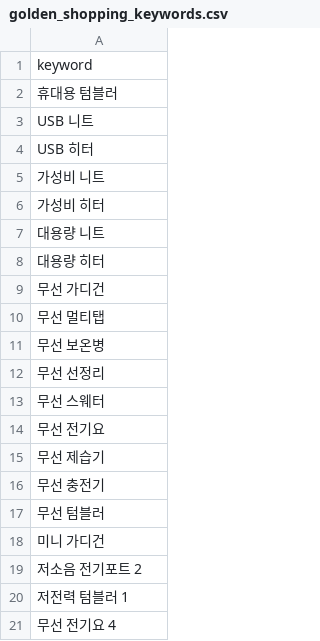
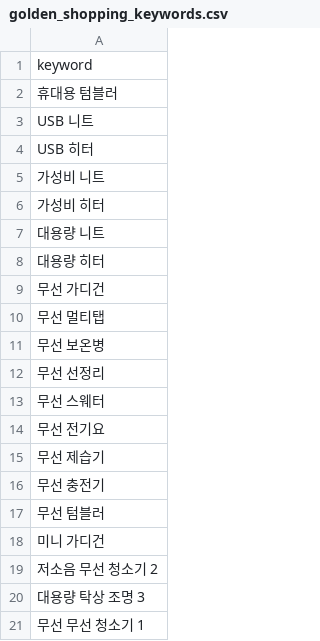
Before and after one commit to hayan-web/gpt-blog-auto, a CSV file: golden_shopping_keywords.csv, drawn as a sheet.

```diff
--- a/golden_shopping_keywords.csv
+++ b/golden_shopping_keywords.csv
@@ -18,4 +18,4 @@ USB 히터
 미니 가디건
-저소음 전기포트 2
-저전력 텀블러 1
-무선 전기요 4
+저소음 무선 청소기 2
+대용량 탁상 조명 3
+무선 무선 청소기 1
```
Also changed, not shown: keywords_general.csv, keywords_shopping.csv, 4 other files.
